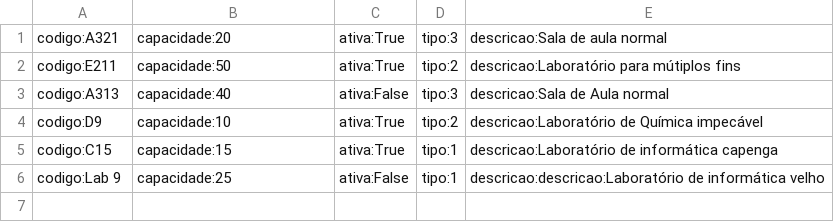
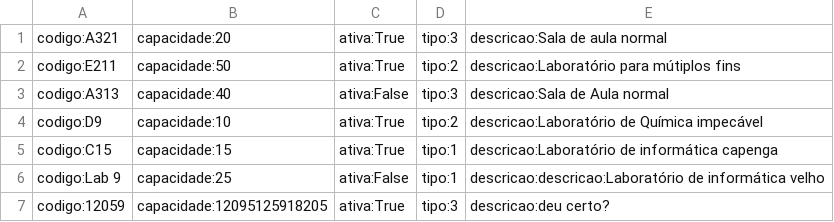
Before and after one commit to ferr-ffk/reserva-lp3, a CSV file: lista_salas.csv, drawn as a sheet; the diff names each change by its address in the sheet, - before the commit and + after, or states it on an @@ line.

```diff
--- a/lista_salas.csv
+++ b/lista_salas.csv
+row 7: codigo:12059 | capacidade:12095125918205 | ativa:True | tipo:3 | descricao:deu certo?
```
Also changed, not shown: 1 other file.
